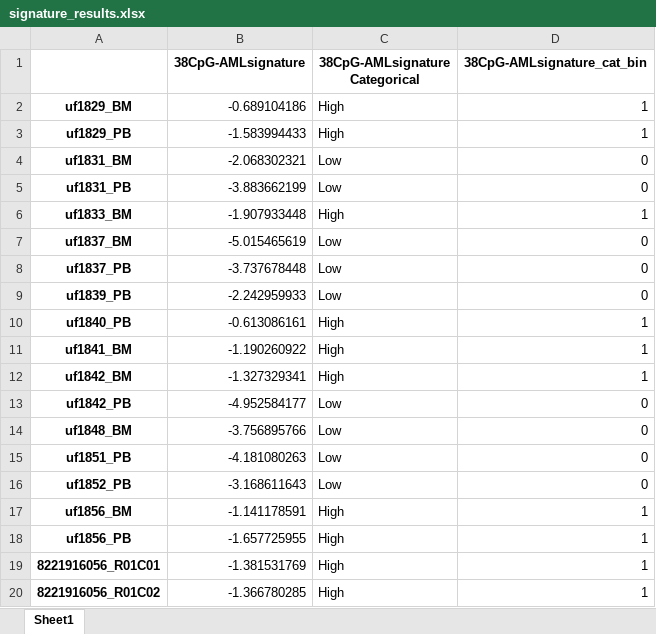
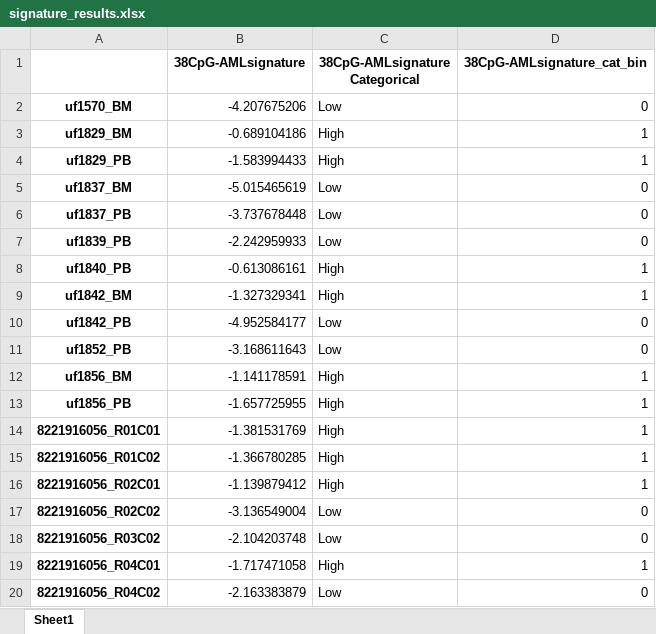
Before and after one commit to f-marchi/ALMA, an Excel workbook: data/signature_results.xlsx, sheet Sheet1, drawn as a sheet; only a part is shown; the shorter side is filled out with more unchanged rows; values as stored, in another font and other column widths than the file's, no borders; removed rows and columns are numbered as before the commit, all else as after; the diff names each change by its address in the sheet, - before the commit and + after, or states it on an @@ line.

```diff
--- a/data/signature_results.xlsx (sheet Sheet1)
+++ b/data/signature_results.xlsx (sheet Sheet1)
+row 2: uf1570_BM | -4.207675206 | Low | 0
-row 4: uf1831_BM | -2.068302321 | Low | 0
-row 5: uf1831_PB | -3.883662199 | Low | 0
-row 6: uf1833_BM | -1.907933448 | High | 1
-row 11: uf1841_BM | -1.190260922 | High | 1
-row 14: uf1848_BM | -3.756895766 | Low | 0
-row 15: uf1851_PB | -4.181080263 | Low | 0
```
Also changed, not shown: data/pt_characteristics_38CpG-AMLsignature Categorical_Discovery_2024-09-18.xlsx, data/pt_characteristics_38CpG-AMLsignature Categorical_Validation_2024-09-18.xlsx, 10 other files.
